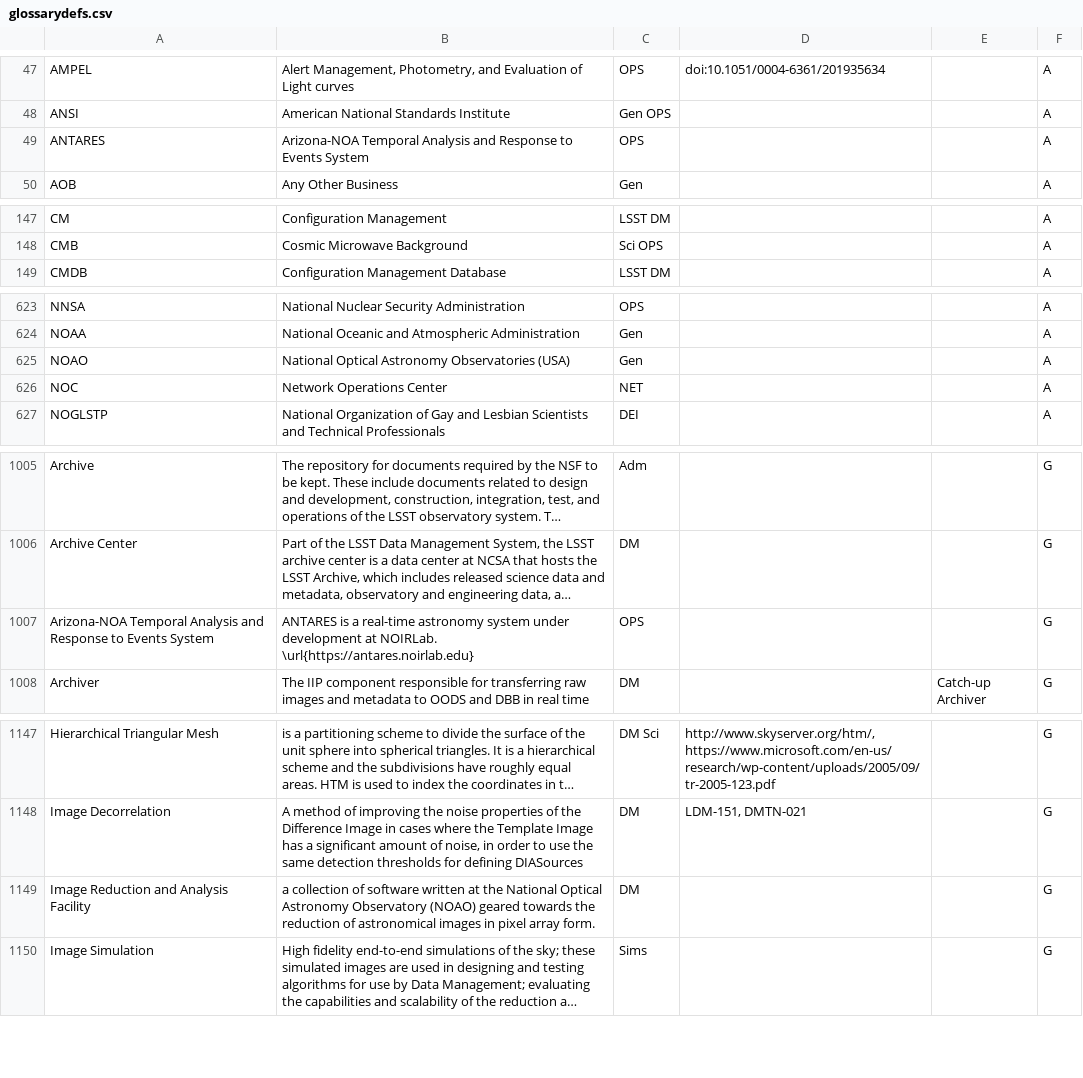
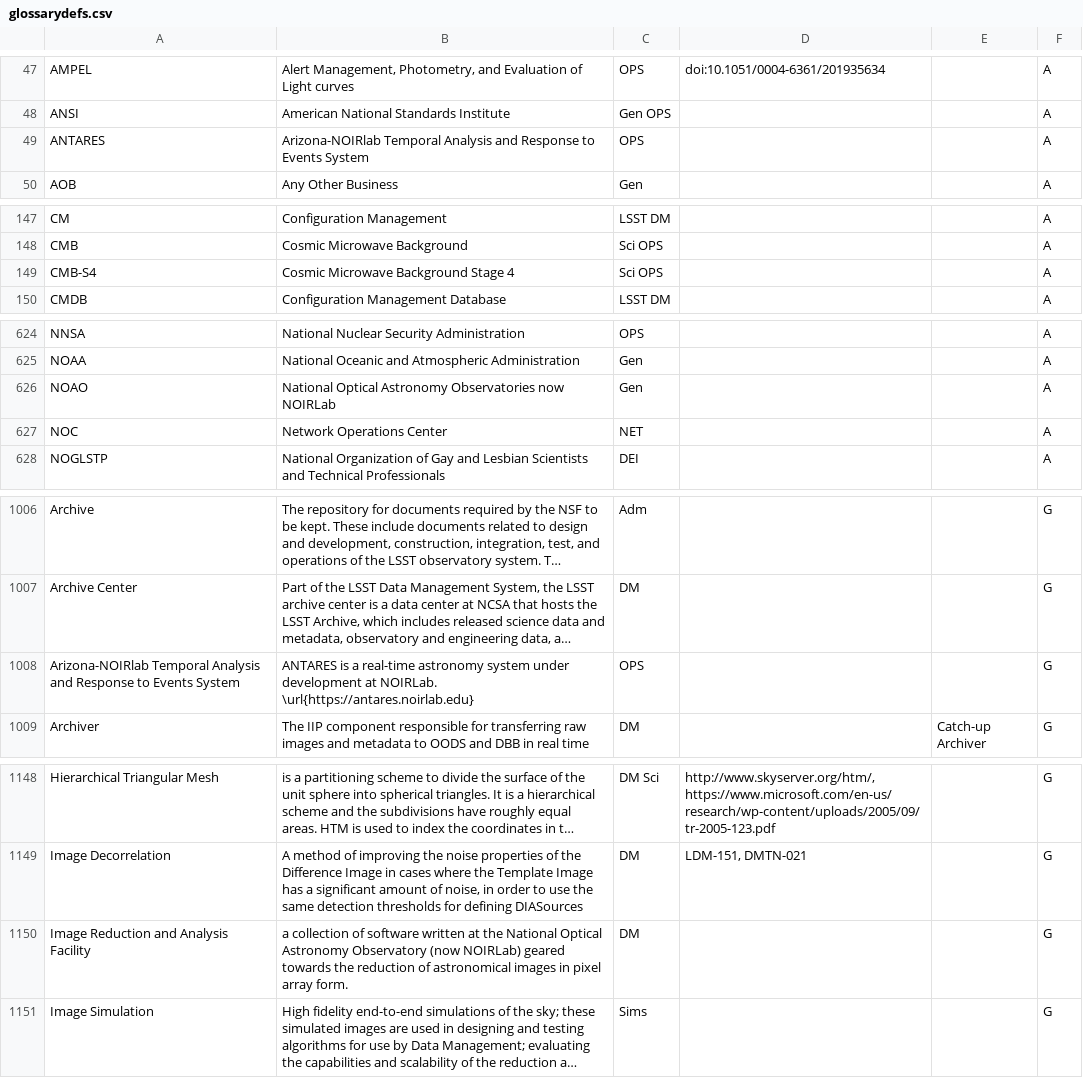
Before and after one commit to lsst/lsst-texmf, a CSV file: etc/glossarydefs.csv, drawn as a sheet; only a part is shown, gaps mark what is left out; long unchanged cells end in …; addresses are those after the commit; the diff covers the shown part only; the diff names each change by its address in the sheet, - before the commit and + after, or states it on an @@ line.

Commit message:
NOIRlab for NOAO

```diff
--- a/etc/glossarydefs.csv
+++ b/etc/glossarydefs.csv
-B49: Arizona-NOA Temporal Analysis…
+B49: Arizona-NOIRlab Temporal Analysis…
+row 149: CMB-S4 | Cosmic Microwave Background Stage 4 | Sci OPS |  |  | A
-B626: …Astronomy Observatories (USA)
+B626: …Astronomy Observatories now NOIRLab
-A1008: Arizona-NOA Temporal Analysis…
+A1008: Arizona-NOIRlab Temporal Analysis…
-B1150: …Astronomy Observatory (NOAO) geared towards…
+B1150: …Astronomy Observatory (now NOIRLab) geared towards…
```
Also changed, not shown: 1 edited cell elsewhere in this file.
